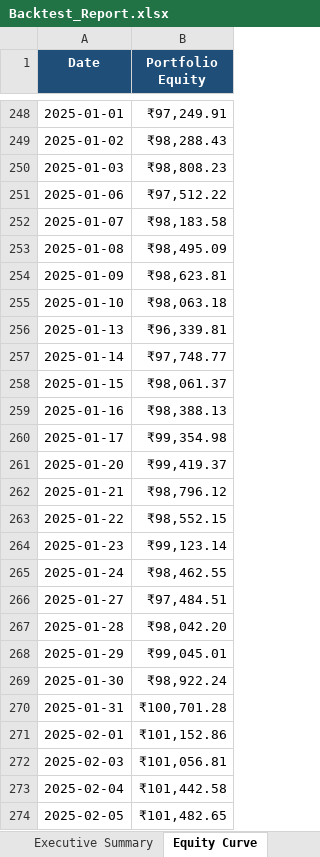
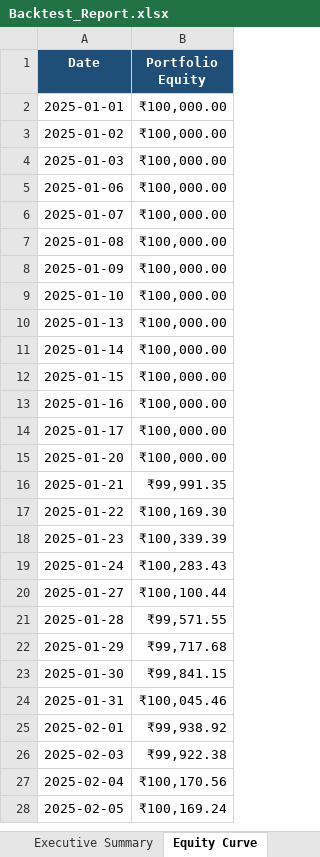
Before and after one commit to Swarnadeep-dey/AlgoEdge, an Excel workbook: results/Backtest_Report.xlsx, sheet Equity Curve, drawn as a sheet; only a part is shown, gaps mark what is left out; values as stored, in another font and other column widths than the file's, no borders; charts and pictures not drawn; addresses are those after the commit; the diff covers the shown part only; the diff names each change by its address in the sheet, - before the commit and + after, or states it on an @@ line.

```diff
--- a/results/Backtest_Report.xlsx (sheet Equity Curve)
+++ b/results/Backtest_Report.xlsx (sheet Equity Curve)
-B2 (Portfolio Equity): ₹97,249.91
+B2 (Portfolio Equity): ₹100,000.00
-B3 (Portfolio Equity): ₹98,288.43
+B3 (Portfolio Equity): ₹100,000.00
-B4 (Portfolio Equity): ₹98,808.23
+B4 (Portfolio Equity): ₹100,000.00
-B5 (Portfolio Equity): ₹97,512.22
+B5 (Portfolio Equity): ₹100,000.00
-B6 (Portfolio Equity): ₹98,183.58
+B6 (Portfolio Equity): ₹100,000.00
-B7 (Portfolio Equity): ₹98,495.09
+B7 (Portfolio Equity): ₹100,000.00
-B8 (Portfolio Equity): ₹98,623.81
+B8 (Portfolio Equity): ₹100,000.00
-B9 (Portfolio Equity): ₹98,063.18
+B9 (Portfolio Equity): ₹100,000.00
-B10 (Portfolio Equity): ₹96,339.81
+B10 (Portfolio Equity): ₹100,000.00
-B11 (Portfolio Equity): ₹97,748.77
+B11 (Portfolio Equity): ₹100,000.00
-B12 (Portfolio Equity): ₹98,061.37
+B12 (Portfolio Equity): ₹100,000.00
-B13 (Portfolio Equity): ₹98,388.13
+B13 (Portfolio Equity): ₹100,000.00
-B14 (Portfolio Equity): ₹99,354.98
+B14 (Portfolio Equity): ₹100,000.00
-B15 (Portfolio Equity): ₹99,419.37
+B15 (Portfolio Equity): ₹100,000.00
-B16 (Portfolio Equity): ₹98,796.12
+B16 (Portfolio Equity): ₹99,991.35
-B17 (Portfolio Equity): ₹98,552.15
+B17 (Portfolio Equity): ₹100,169.30
-B18 (Portfolio Equity): ₹99,123.14
+B18 (Portfolio Equity): ₹100,339.39
-B19 (Portfolio Equity): ₹98,462.55
+B19 (Portfolio Equity): ₹100,283.43
-B20 (Portfolio Equity): ₹97,484.51
+B20 (Portfolio Equity): ₹100,100.44
-B21 (Portfolio Equity): ₹98,042.20
+B21 (Portfolio Equity): ₹99,571.55
-B22 (Portfolio Equity): ₹99,045.01
+B22 (Portfolio Equity): ₹99,717.68
-B23 (Portfolio Equity): ₹98,922.24
+B23 (Portfolio Equity): ₹99,841.15
-B24 (Portfolio Equity): ₹100,701.28
+B24 (Portfolio Equity): ₹100,045.46
-B25 (Portfolio Equity): ₹101,152.86
+B25 (Portfolio Equity): ₹99,938.92
-B26 (Portfolio Equity): ₹101,056.81
+B26 (Portfolio Equity): ₹99,922.38
-B27 (Portfolio Equity): ₹101,442.58
+B27 (Portfolio Equity): ₹100,170.56
-B28 (Portfolio Equity): ₹101,482.65
+B28 (Portfolio Equity): ₹100,169.24
```
Also changed, not shown: 246 removed rows and 222 edited cells elsewhere in this sheet, sheet Trade Log, sheet Executive Summary, other sheet tabs, charts or pictures, results/Optimization.xlsx, results/Screener_Results.xlsx, 6 other files.
